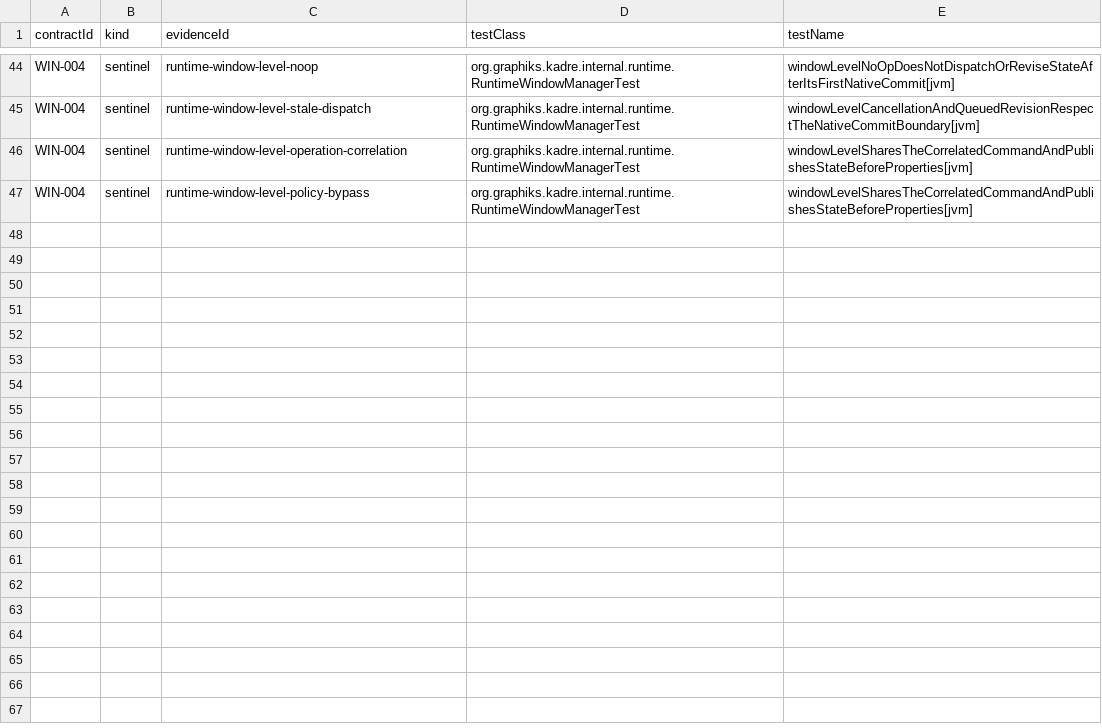
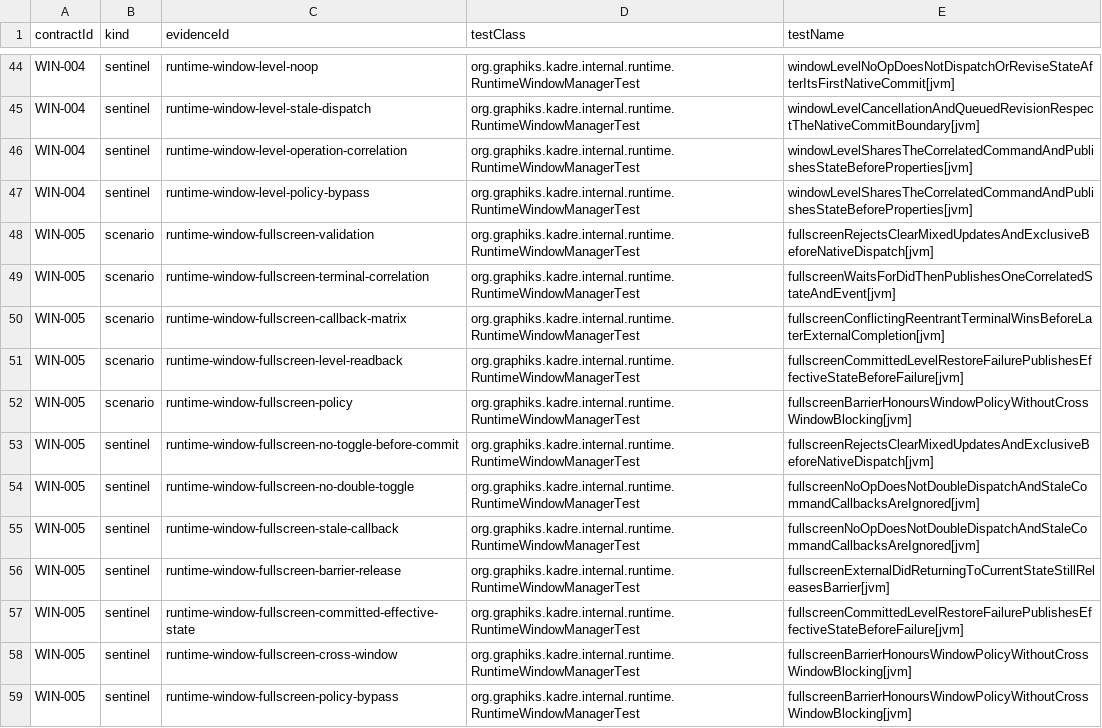
Before and after one commit to ygdrasil-io/poc-koreos, a TSV file: kadre/runtime/contracts/evidence.tsv, drawn as a sheet; only a part is shown, gaps mark what is left out.

Commit message:
feat(runtime): terminalize fullscreen transitions

```diff
--- a/kadre/runtime/contracts/evidence.tsv
+++ b/kadre/runtime/contracts/evidence.tsv
@@ -47 +47,13 @@ WIN-004	sentinel	runtime-window-level-operation-correlation	org.graphiks.kadre.i
 WIN-004	sentinel	runtime-window-level-policy-bypass	org.graphiks.kadre.internal.runtime.RuntimeWindowManagerTest	windowLevelSharesTheCorrelatedCommandAndPublishesStateBeforeProperties[jvm]
+WIN-005	scenario	runtime-window-fullscreen-validation	org.graphiks.kadre.internal.runtime.RuntimeWindowManagerTest	fullscreenRejectsClearMixedUpdatesAndExclusiveBeforeNativeDispatch[jvm]
+WIN-005	scenario	runtime-window-fullscreen-terminal-correlation	org.graphiks.kadre.internal.runtime.RuntimeWindowManagerTest	fullscreenWaitsForDidThenPublishesOneCorrelatedStateAndEvent[jvm]
+WIN-005	scenario	runtime-window-fullscreen-callback-matrix	org.graphiks.kadre.internal.runtime.RuntimeWindowManagerTest	fullscreenConflictingReentrantTerminalWinsBeforeLaterExternalCompletion[jvm]
+WIN-005	scenario	runtime-window-fullscreen-level-readback	org.graphiks.kadre.internal.runtime.RuntimeWindowManagerTest	fullscreenCommittedLevelRestoreFailurePublishesEffectiveStateBeforeFailure[jvm]
+WIN-005	scenario	runtime-window-fullscreen-policy	org.graphiks.kadre.internal.runtime.RuntimeWindowManagerTest	fullscreenBarrierHonoursWindowPolicyWithoutCrossWindowBlocking[jvm]
+WIN-005	sentinel	runtime-window-fullscreen-no-toggle-before-commit	org.graphiks.kadre.internal.runtime.RuntimeWindowManagerTest	fullscreenRejectsClearMixedUpdatesAndExclusiveBeforeNativeDispatch[jvm]
+WIN-005	sentinel	runtime-window-fullscreen-no-double-toggle	org.graphiks.kadre.internal.runtime.RuntimeWindowManagerTest	fullscreenNoOpDoesNotDoubleDispatchAndStaleCommandCallbacksAreIgnored[jvm]
+WIN-005	sentinel	runtime-window-fullscreen-stale-callback	org.graphiks.kadre.internal.runtime.RuntimeWindowManagerTest	fullscreenNoOpDoesNotDoubleDispatchAndStaleCommandCallbacksAreIgnored[jvm]
+WIN-005	sentinel	runtime-window-fullscreen-barrier-release	org.graphiks.kadre.internal.runtime.RuntimeWindowManagerTest	fullscreenExternalDidReturningToCurrentStateStillReleasesBarrier[jvm]
+WIN-005	sentinel	runtime-window-fullscreen-committed-effective-state	org.graphiks.kadre.internal.runtime.RuntimeWindowManagerTest	fullscreenCommittedLevelRestoreFailurePublishesEffectiveStateBeforeFailure[jvm]
+WIN-005	sentinel	runtime-window-fullscreen-cross-window	org.graphiks.kadre.internal.runtime.RuntimeWindowManagerTest	fullscreenBarrierHonoursWindowPolicyWithoutCrossWindowBlocking[jvm]
+WIN-005	sentinel	runtime-window-fullscreen-policy-bypass	org.graphiks.kadre.internal.runtime.RuntimeWindowManagerTest	fullscreenBarrierHonoursWindowPolicyWithoutCrossWindowBlocking[jvm]
```
Also changed, not shown: 3 other files.
